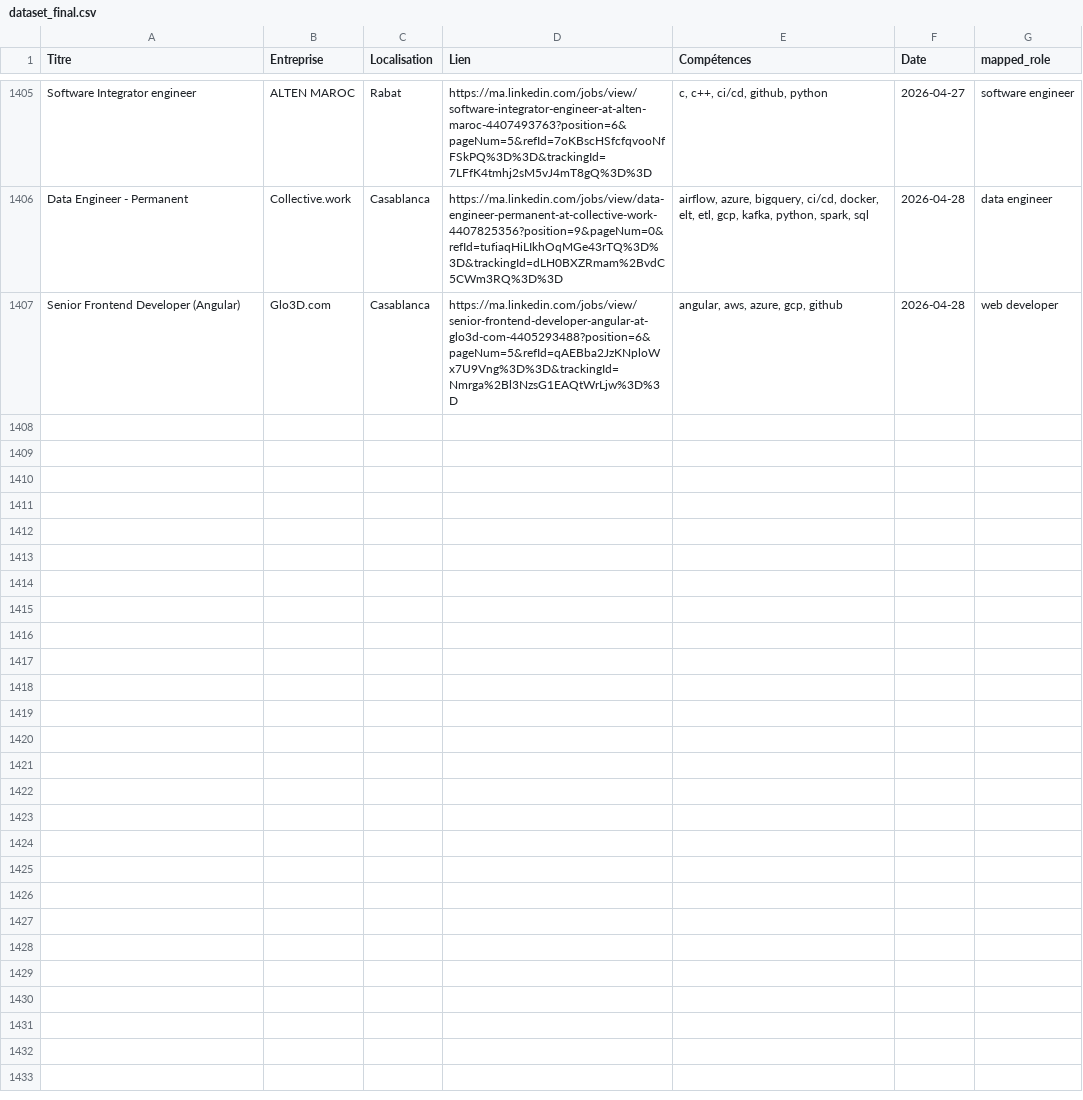
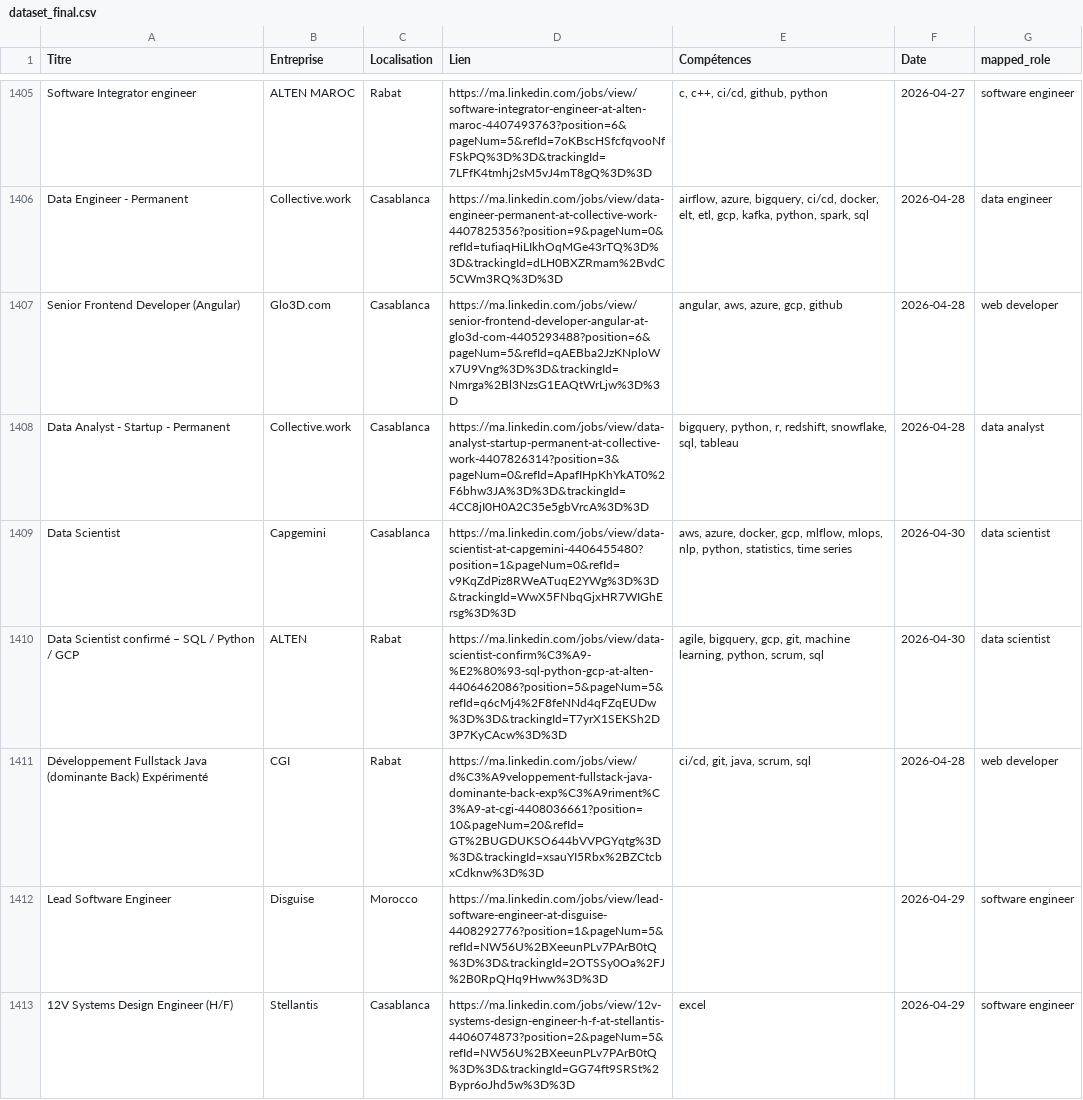
Before and after one commit to mouad-melloul/TechSight, a CSV file: data/dataset_final.csv, drawn as a sheet; only a part is shown, gaps mark what is left out.

```diff
--- a/data/dataset_final.csv
+++ b/data/dataset_final.csv
@@ -1408 +1408,7 @@ Data Engineer - Permanent,Collective.work,Casablanca,https://ma.linkedin.com/job
 Senior Frontend Developer (Angular),Glo3D.com,Casablanca,https://ma.linkedin.com/jobs/view/senior-frontend-developer-angular-at-glo3d-com-4405293488?position=6&pageNum=5&refId=qAEBba2JzKNploWx7U9Vng%3D%3D&trackingId=Nmrga%2Bl3NzsG1EAQtWrLjw%3D%3D,"angular, aws, azure, gcp, github",2026-04-28,web developer
+Data Analyst - Startup - Permanent,Collective.work,Casablanca,https://ma.linkedin.com/jobs/view/data-analyst-startup-permanent-at-collective-work-4407826314?position=3&pageNum=0&refId=ApafIHpKhYkAT0%2F6bhw3JA%3D%3D&trackingId=4CC8jI0H0A2C35e5gbVrcA%3D%3D,"bigquery, python, r, redshift, snowflake, sql, tableau",2026-04-28,data analyst
+Data Scientist,Capgemini,Casablanca,https://ma.linkedin.com/jobs/view/data-scientist-at-capgemini-4406455480?position=1&pageNum=0&refId=v9KqZdPiz8RWeATuqE2YWg%3D%3D&trackingId=WwX5FNbqGjxHR7WIGhErsg%3D%3D,"aws, azure, docker, gcp, mlflow, mlops, nlp, python, statistics, time series",2026-04-30,data scientist
+Data Scientist confirmé – SQL / Python / GCP,ALTEN,Rabat,https://ma.linkedin.com/jobs/view/data-scientist-confirm%C3%A9-%E2%80%93-sql-python-gcp-at-alten-4406462086?position=5&pageNum=5&refId=q6cMj4%2F8feNNd4qFZqEUDw%3D%3D&trackingId=T7yrX1SEKSh2D3P7KyCAcw%3D%3D,"agile, bigquery, gcp, git, machine learning, python, scrum, sql",2026-04-30,data scientist
+Développement Fullstack Java (dominante Back) Expérimenté,CGI,Rabat,https://ma.linkedin.com/jobs/view/d%C3%A9veloppement-fullstack-java-dominante-back-exp%C3%A9riment%C3%A9-at-cgi-4408036661?position=10&pageNum=20&refId=GT%2BUGDUKSO644bVVPGYqtg%3D%3D&trackingId=xsauYI5Rbx%2BZCtcbxCdknw%3D%3D,"ci/cd, git, java, scrum, sql",2026-04-28,web developer
+Lead Software Engineer,Disguise,Morocco,https://ma.linkedin.com/jobs/view/lead-software-engineer-at-disguise-4408292776?position=1&pageNum=5&refId=NW56U%2BXeeunPLv7PArB0tQ%3D%3D&trackingId=2OTSSy0Oa%2FJ%2B0RpQHq9Hww%3D%3D,,2026-04-29,software engineer
+12V Systems Design Engineer (H/F),Stellantis,Casablanca,https://ma.linkedin.com/jobs/view/12v-systems-design-engineer-h-f-at-stellantis-4406074873?position=2&pageNum=5&refId=NW56U%2BXeeunPLv7PArB0tQ%3D%3D&trackingId=GG74ft9SRSt%2Bypr6oJhd5w%3D%3D,excel,2026-04-29,software engineer
```
